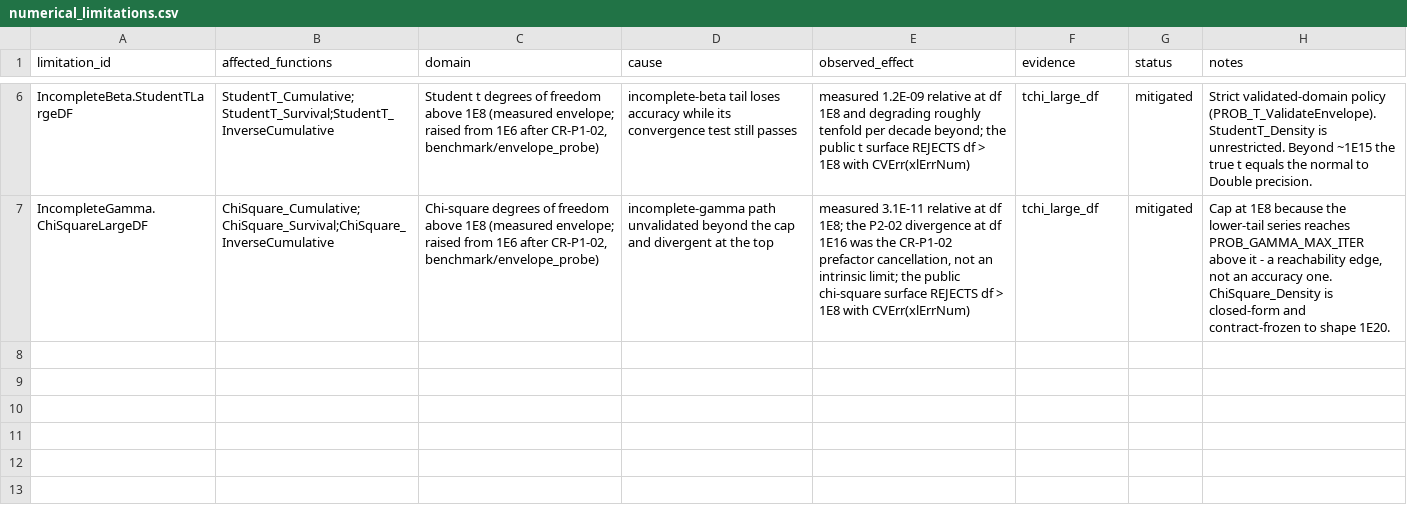
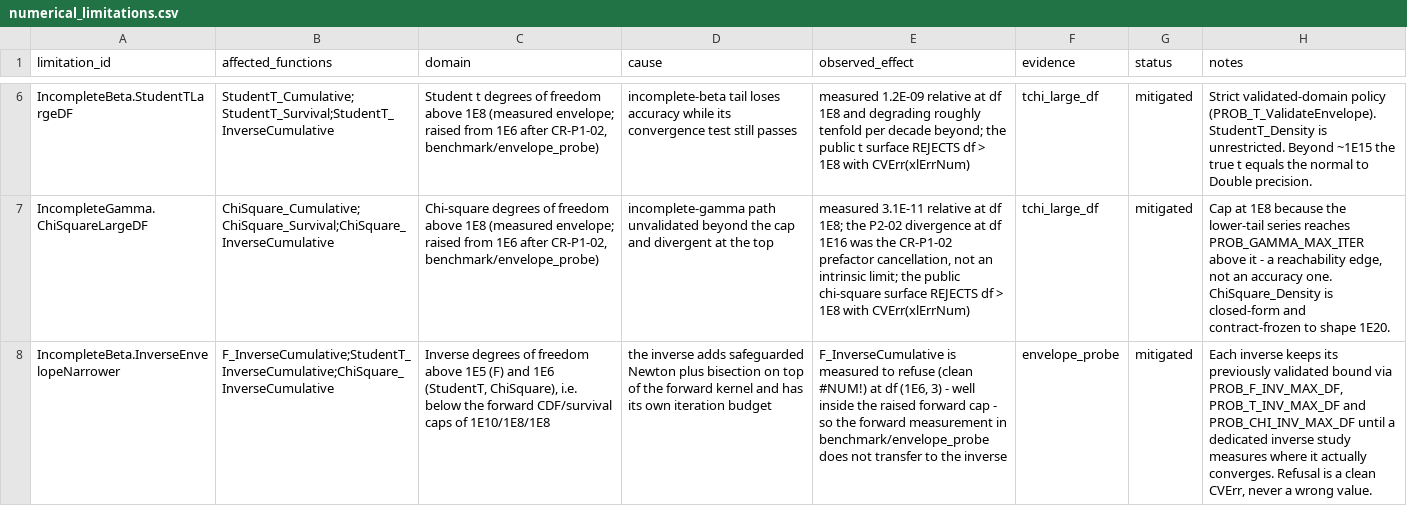
Before and after one commit to danielep71/VBA-PROBABILITY-DISTRIBUTIONS, a CSV file: benchmark/numerical_limitations.csv, drawn as a sheet; only a part is shown, gaps mark what is left out; the diff names each change by its address in the sheet, - before the commit and + after, or states it on an @@ line.

```diff
--- a/benchmark/numerical_limitations.csv
+++ b/benchmark/numerical_limitations.csv
+row 8: IncompleteBeta.InverseEnvelopeNarrower | F_InverseCumulative;StudentT_InverseCumulative;ChiSquare_InverseCumulative | Inverse degrees of freedom above 1E5 (F) and 1E6 (StudentT, ChiSquare), i.e. below the forward CDF/survival caps of 1E10/1E8/1E8 | the inverse adds safeguarded Newton plus bisection on top of the forward kernel and has its own iteration budget | F_InverseCumulative is measured to refuse (clean #NUM!) at df (1E6, 3) - well inside the raised forward cap - so the forward measurement in benchmark/envelope_probe does not transfer to the inverse | envelope_probe | mitigated | Each inverse keeps its previously validated bound via PROB_F_INV_MAX_DF, PROB_T_INV_MAX_DF and PROB_CHI_INV_MAX_DF until a dedicated inverse study measures where it actually converges. Refusal is a clean CVErr, never a wrong value.
```
Also changed, not shown: 6 other files.
